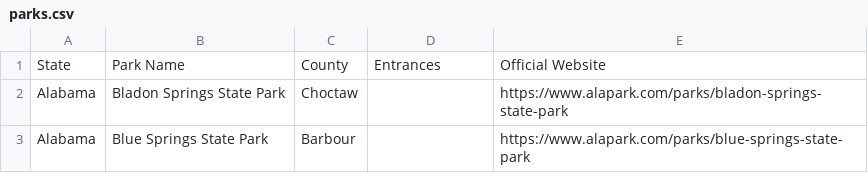
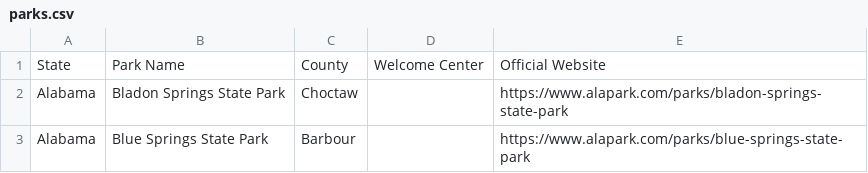
Before and after one commit to Tim-Army/State-Parks, a CSV file: parks.csv, drawn as a sheet; only a part is shown.

```diff
--- a/parks.csv
+++ b/parks.csv
@@ -1,2 +1,2 @@
-State,Park Name,County,Entrances,Official Website
+State,Park Name,County,Welcome Center,Official Website
 Alabama,Bladon Springs State Park,Choctaw,,https://www.alapark.com/parks/bladon-springs-state-park
```
Also changed, not shown: 9 other files.
